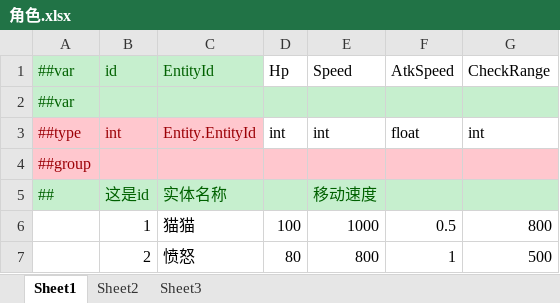
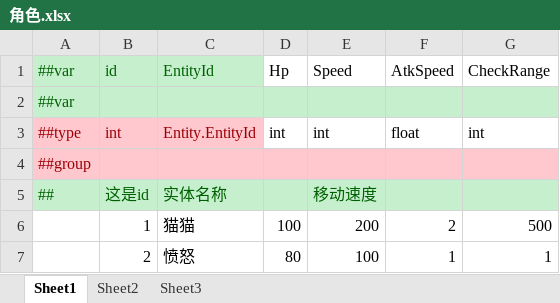
Before and after one commit to liangxudongsun/GodotGameFramework, an Excel workbook: Configs/GameConfig/Datas/角色.xlsx, sheet Sheet1, drawn as a sheet; values as stored, in another font and other column widths than the file's, no borders; the diff names each change by its address in the sheet, - before the commit and + after, or states it on an @@ line.

```diff
--- a/Configs/GameConfig/Datas/角色.xlsx (sheet Sheet1)
+++ b/Configs/GameConfig/Datas/角色.xlsx (sheet Sheet1)
-E6: 1000
+E6: 200
-F6: 0.5
+F6: 2
-G6: 800
+G6: 500
-E7: 800
+E7: 100
-G7: 500
+G7: 1
```
Also changed, not shown: 34 other files.
